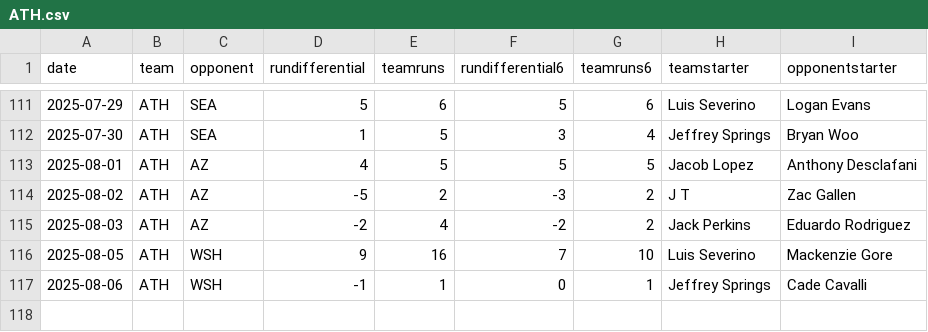
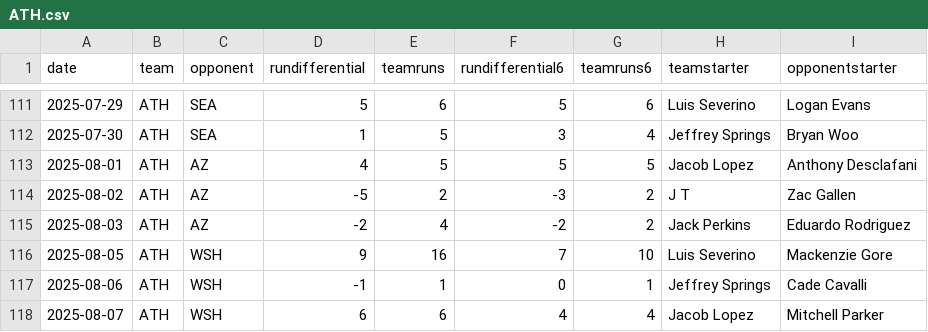
Before and after one commit to fantasy-toolz/mlb-predictions, a CSV file: data/2025/teams/ATH.csv, drawn as a sheet; only a part is shown, gaps mark what is left out.

```diff
--- a/data/2025/teams/ATH.csv
+++ b/data/2025/teams/ATH.csv
@@ -117 +117,2 @@ date,team,opponent,rundifferential,teamruns,rundifferential6,teamruns6,teamstart
 2025-08-06,ATH,WSH,-1,1,0,1,Jeffrey Springs,Cade Cavalli
+2025-08-07,ATH,WSH,6,6,4,4,Jacob Lopez,Mitchell Parker
```
Also changed, not shown: data/2025/teams/ATL.csv, data/2025/teams/CIN.csv, 9 other files.
